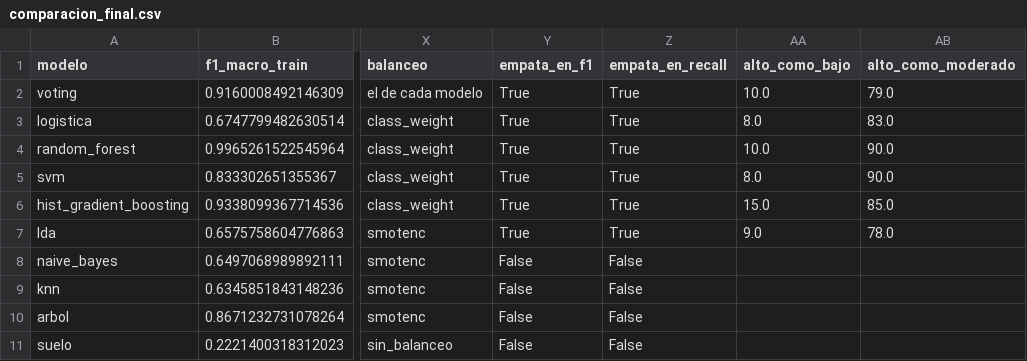
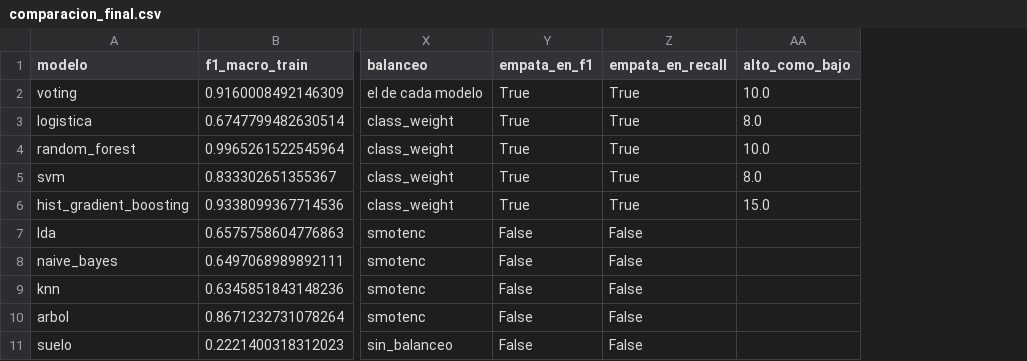
Before and after one commit to enzocastrozn/machine_learning, a CSV file: resultados/comparacion_final.csv, drawn as a sheet; only a part is shown, gaps mark what is left out; the diff names each change by its address in the sheet, - before the commit and + after, or states it on an @@ line.

Commit message:
Modificaciones modelos y csv

```diff
--- a/resultados/comparacion_final.csv
+++ b/resultados/comparacion_final.csv
-column AB (alto_como_moderado), rows 2-7: 79.0 | 83.0 | 90.0 | 90.0 | 85.0 | 78.0
-Y7 (empata_en_f1): True
+Y7 (empata_en_f1): False
-Z7 (empata_en_recall): True
+Z7 (empata_en_recall): False
-AA7 (alto_como_bajo): 9.0
+AA7 (alto_como_bajo): (empty)
```
Also changed, not shown: 2 other files.
